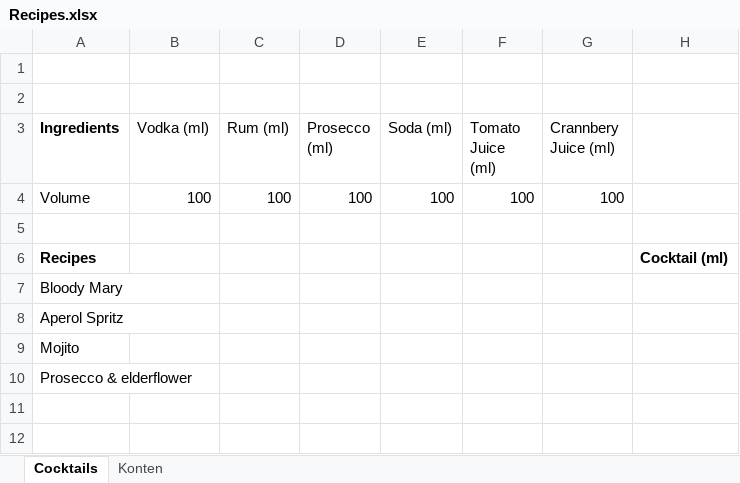
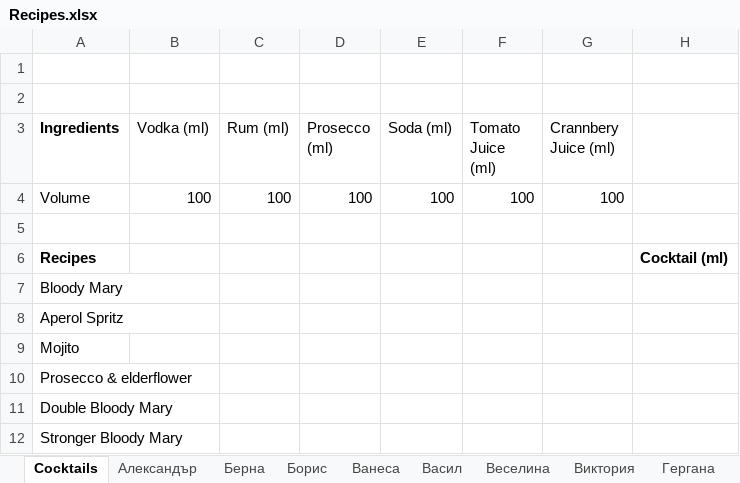
Before and after one commit to febse/data, an Excel workbook: opt/Recipes.xlsx, sheet Cocktails, drawn as a sheet; values as stored, in another font and other column widths than the file's, no borders; the diff names each change by its address in the sheet, - before the commit and + after, or states it on an @@ line.

```diff
--- a/opt/Recipes.xlsx (sheet Cocktails)
+++ b/opt/Recipes.xlsx (sheet Cocktails)
-sheet tab: Konten
+sheet tab: Александър
+sheet tab: Берна
+sheet tab: Борис
+sheet tab: Ванеса
+sheet tab: Васил
+sheet tab: Веселина
+sheet tab: Виктория
+sheet tab: Гергана
+row 11: Double Bloody Mary
+row 12: Stronger Bloody Mary
```
Also changed, not shown: other sheet tabs, 1 other file.
